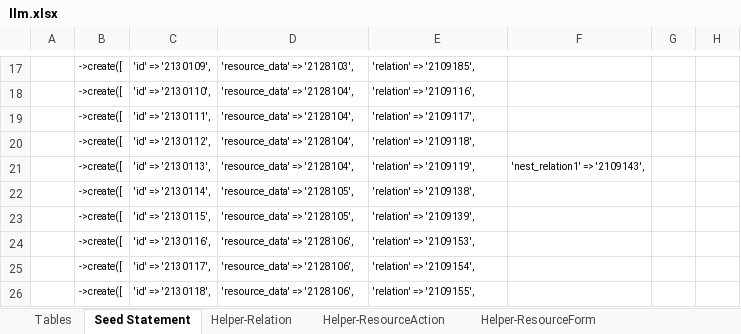
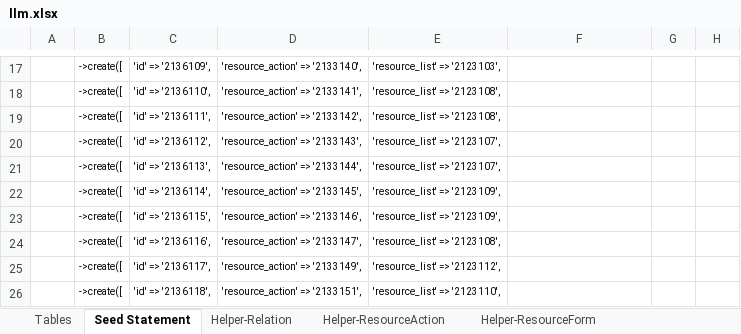
Before and after one commit to firumon/LLM, an Excel workbook: llm.xlsx, sheet Seed Statement, drawn as a sheet; only a part is shown, gaps mark what is left out; values as stored, in another font and other column widths than the file's, no borders; the diff covers the shown part only; the diff names each change by its address in the sheet, - before the commit and + after, or states it on an @@ line.

```diff
--- a/llm.xlsx (sheet Seed Statement)
+++ b/llm.xlsx (sheet Seed Statement)
-C17: 'id' => '2130109',
+C17: 'id' => '2136109',
-D17: 'resource_data' => '2128103',
+D17: 'resource_action' => '2133140',
-E17: 'relation' => '2109185',
+E17: 'resource_list' => '2123103',
-C18: 'id' => '2130110',
+C18: 'id' => '2136110',
-D18: 'resource_data' => '2128104',
+D18: 'resource_action' => '2133141',
-E18: 'relation' => '2109116',
+E18: 'resource_list' => '2123108',
-C19: 'id' => '2130111',
+C19: 'id' => '2136111',
-D19: 'resource_data' => '2128104',
+D19: 'resource_action' => '2133142',
-E19: 'relation' => '2109117',
+E19: 'resource_list' => '2123108',
-C20: 'id' => '2130112',
+C20: 'id' => '2136112',
-D20: 'resource_data' => '2128104',
+D20: 'resource_action' => '2133143',
-E20: 'relation' => '2109118',
+E20: 'resource_list' => '2123107',
-C21: 'id' => '2130113',
+C21: 'id' => '2136113',
-D21: 'resource_data' => '2128104',
+D21: 'resource_action' => '2133144',
-E21: 'relation' => '2109119',
+E21: 'resource_list' => '2123107',
-F21: 'nest_relation1' => '2109143',
+F21: (empty)
-C22: 'id' => '2130114',
+C22: 'id' => '2136114',
-D22: 'resource_data' => '2128105',
+D22: 'resource_action' => '2133145',
-E22: 'relation' => '2109138',
+E22: 'resource_list' => '2123109',
-C23: 'id' => '2130115',
+C23: 'id' => '2136115',
-D23: 'resource_data' => '2128105',
+D23: 'resource_action' => '2133146',
-E23: 'relation' => '2109139',
+E23: 'resource_list' => '2123109',
-C24: 'id' => '2130116',
+C24: 'id' => '2136116',
-D24: 'resource_data' => '2128106',
+D24: 'resource_action' => '2133147',
-E24: 'relation' => '2109153',
+E24: 'resource_list' => '2123108',
-C25: 'id' => '2130117',
+C25: 'id' => '2136117',
-D25: 'resource_data' => '2128106',
+D25: 'resource_action' => '2133149',
-E25: 'relation' => '2109154',
+E25: 'resource_list' => '2123112',
-C26: 'id' => '2130118',
+C26: 'id' => '2136118',
-D26: 'resource_data' => '2128106',
+D26: 'resource_action' => '2133151',
-E26: 'relation' => '2109155',
+E26: 'resource_list' => '2123110',
```
Also changed, not shown: 91 edited cells elsewhere in this sheet, sheet Helper-ResourceAction, sheet Helper-ResourceData, hidden cells, 4 other files.
